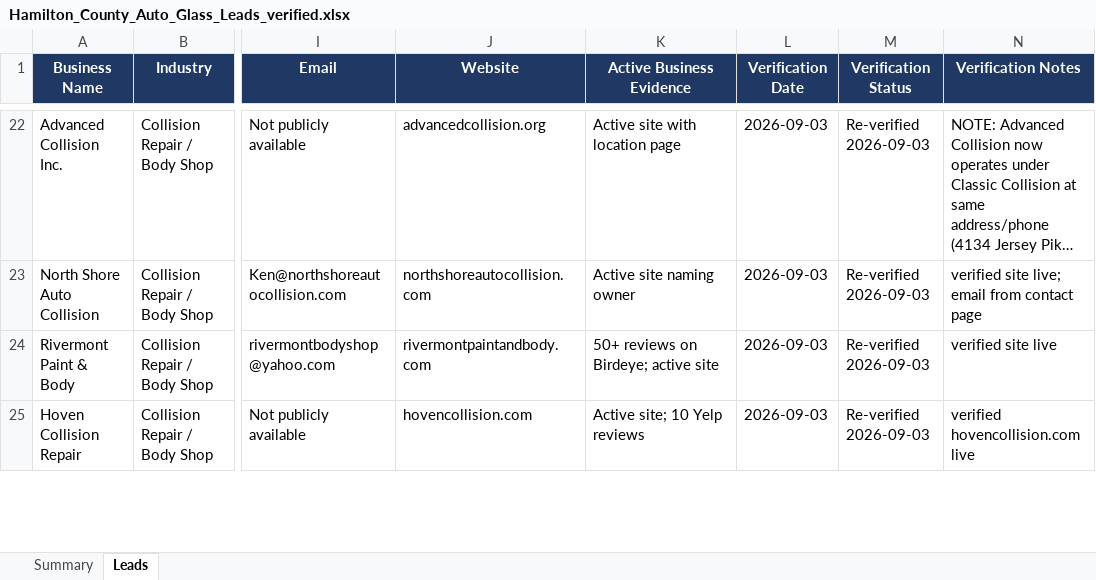
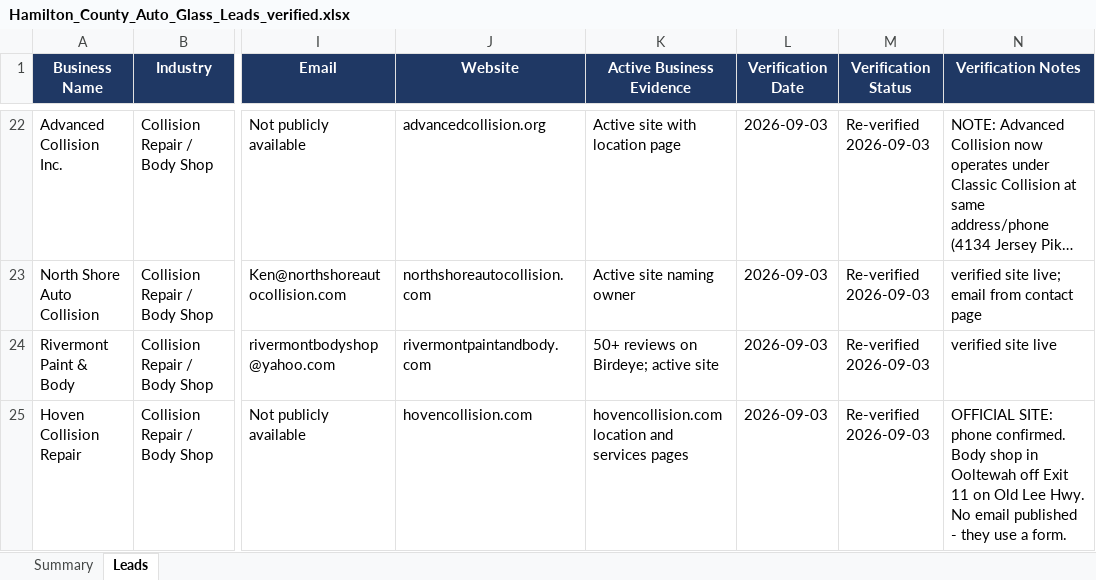
Before and after one commit to hardknoxautoglass/Hard-Knox-, an Excel workbook: leads/Hamilton_County_Auto_Glass_Leads_verified.xlsx, sheet Leads, drawn as a sheet; only a part is shown, gaps mark what is left out; long unchanged cells end in …; values as stored, in another font and other column widths than the file's, no borders; the diff covers the shown part only; the diff names each change by its address in the sheet, - before the commit and + after, or states it on an @@ line.

```diff
--- a/leads/Hamilton_County_Auto_Glass_Leads_verified.xlsx (sheet Leads)
+++ b/leads/Hamilton_County_Auto_Glass_Leads_verified.xlsx (sheet Leads)
-K25 (Active Business Evidence): Active site; 10 Yelp reviews
+K25 (Active Business Evidence): hovencollision.com location and services pages
-N25 (Verification Notes): verified hovencollision.com live
+N25 (Verification Notes): OFFICIAL SITE: phone confirmed. Body shop in Ooltewah off Exit 11 on Old Lee Hwy. No email published - they use a form.
```
Also changed, not shown: 9 edited cells elsewhere in this sheet, 1 other file.
